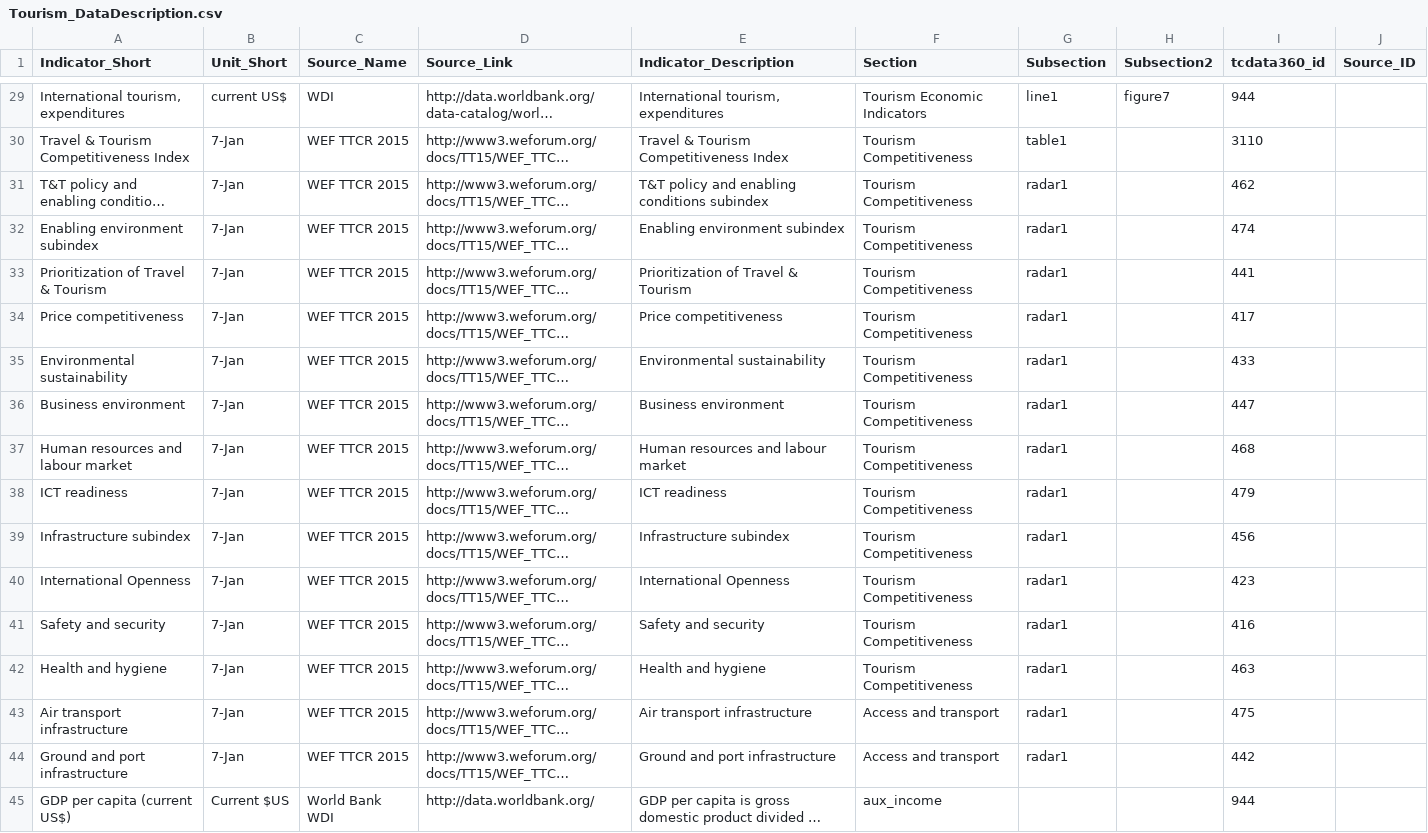
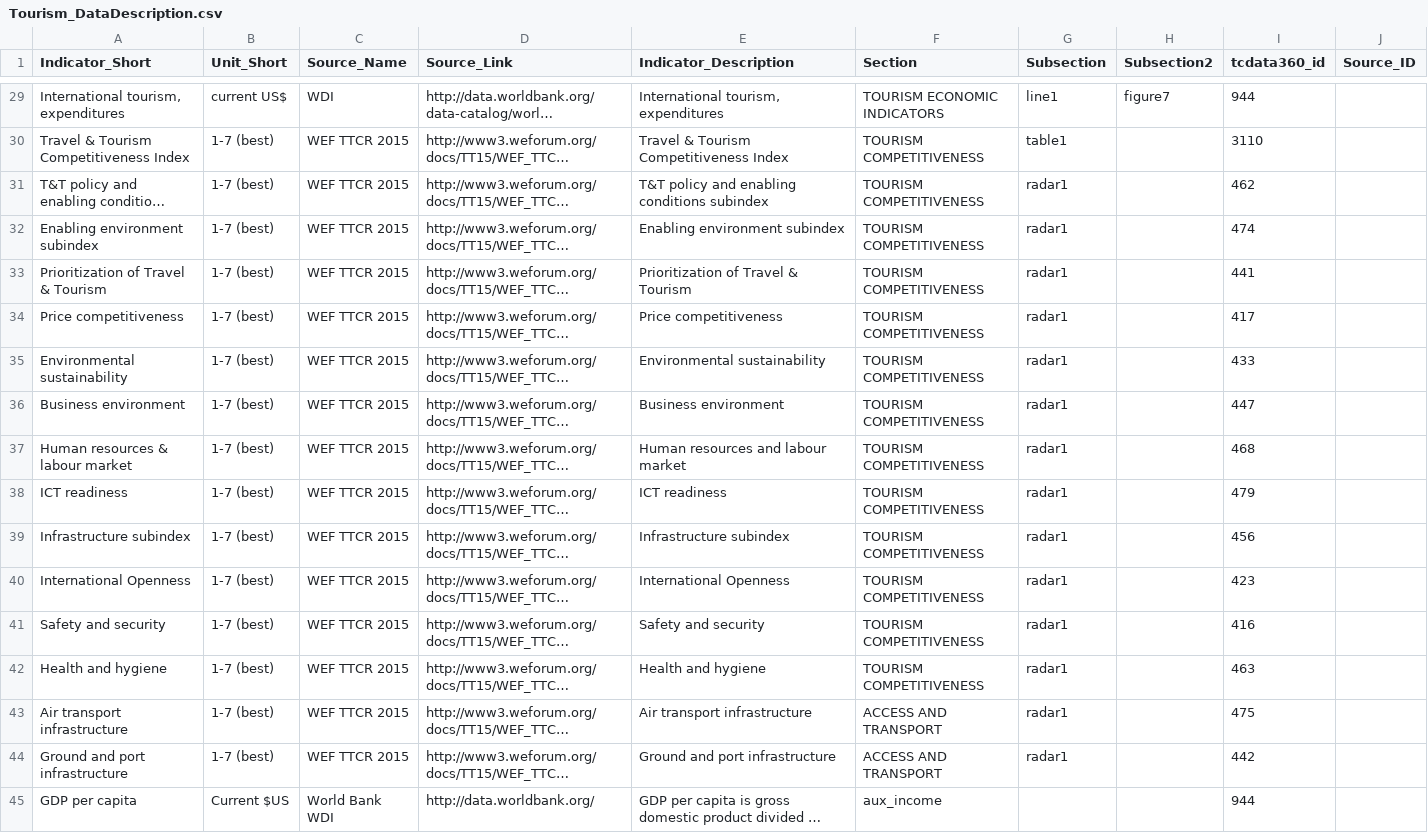
Before and after one commit to asRodelgo/reportGenerator360, a CSV file: templates/Tourism_DataDescription.csv, drawn as a sheet; only a part is shown, gaps mark what is left out; long unchanged cells end in …; the diff covers the shown part only; the diff names each change by its address in the sheet, - before the commit and + after, or states it on an @@ line.

```diff
--- a/templates/Tourism_DataDescription.csv
+++ b/templates/Tourism_DataDescription.csv
-F29 (Section): Tourism Economic Indicators
+F29 (Section): TOURISM ECONOMIC INDICATORS
-B30:B44 (Unit_Short): 7-Jan
+B30:B44 (Unit_Short): 1-7 (best)
-F30:F42 (Section): Tourism Competitiveness
+F30:F42 (Section): TOURISM COMPETITIVENESS
-A37 (Indicator_Short): Human resources and labour market
+A37 (Indicator_Short): Human resources & labour market
-F43:F44 (Section): Access and transport
+F43:F44 (Section): ACCESS AND TRANSPORT
-A45 (Indicator_Short): GDP per capita (current US$)
+A45 (Indicator_Short): GDP per capita
```
Also changed, not shown: 35 edited cells elsewhere in this file, templates/Tourism_ReportConfiguration.csv, 24 other files.
